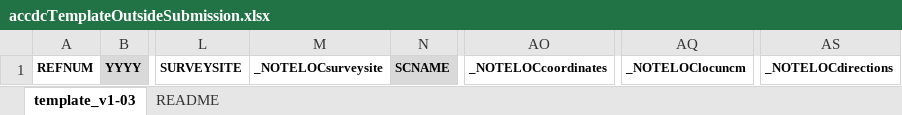
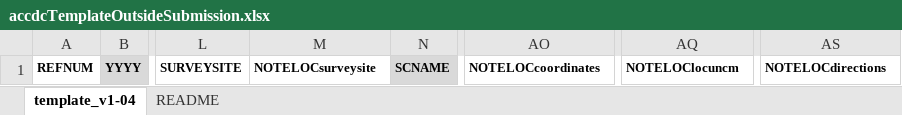
Before and after one commit to atlanticcanadacdc/outsideSubmissionTemplate, an Excel workbook: templates/accdcTemplateOutsideSubmission.xlsx, sheet template_v1-04, drawn as a sheet; only a part is shown, gaps mark what is left out; values as stored, in another font and other column widths than the file's, no borders; the diff names each change by its address in the sheet, - before the commit and + after, or states it on an @@ line.

```diff
--- a/templates/accdcTemplateOutsideSubmission.xlsx (sheet template_v1-04)
+++ b/templates/accdcTemplateOutsideSubmission.xlsx (sheet template_v1-04)
-sheet tab: template_v1-03
+sheet tab: template_v1-04
-M1: _NOTELOCsurveysite
+M1: NOTELOCsurveysite
-AO1: _NOTELOCcoordinates
+AO1: NOTELOCcoordinates
-AQ1: _NOTELOClocuncm
+AQ1: NOTELOClocuncm
-AS1: _NOTELOCdirections
+AS1: NOTELOCdirections
```
Also changed, not shown: sheet README, templates/internalUseOnly/accdcDataEntryTemplate.xlsx.
